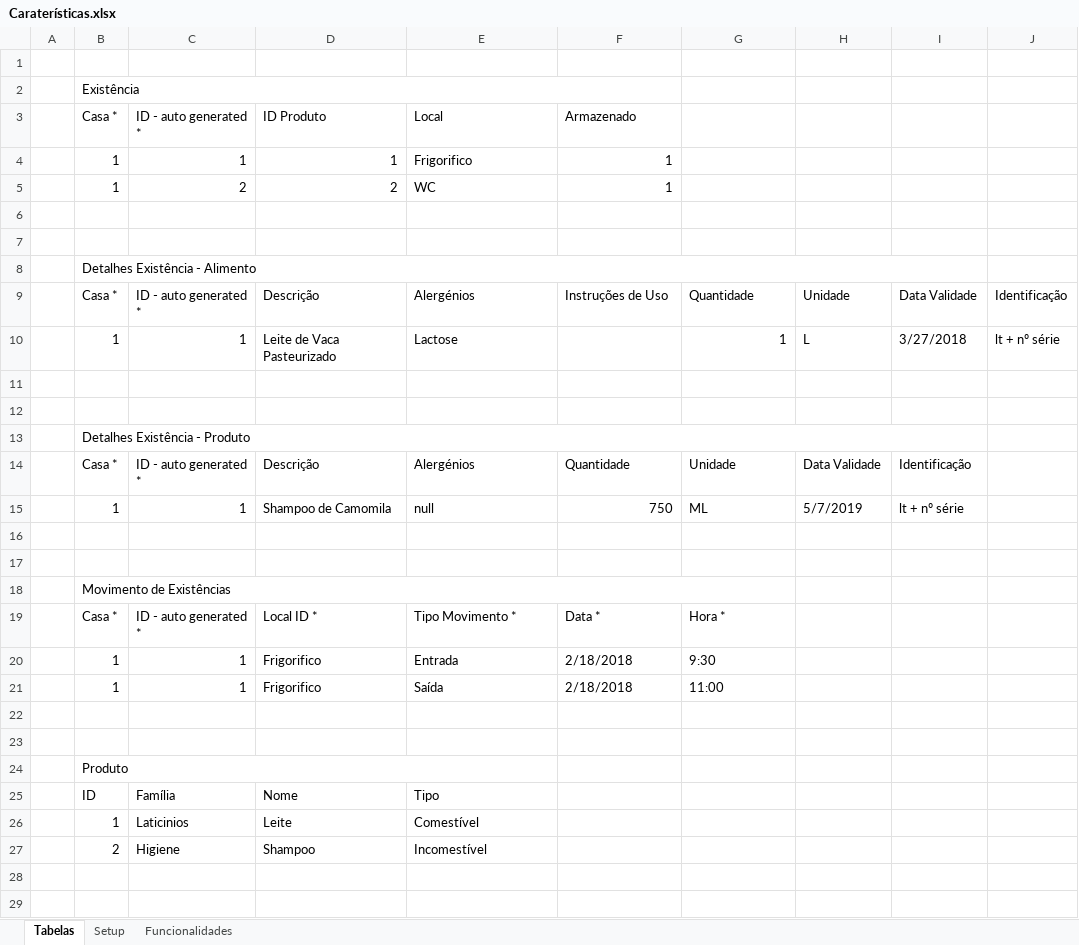
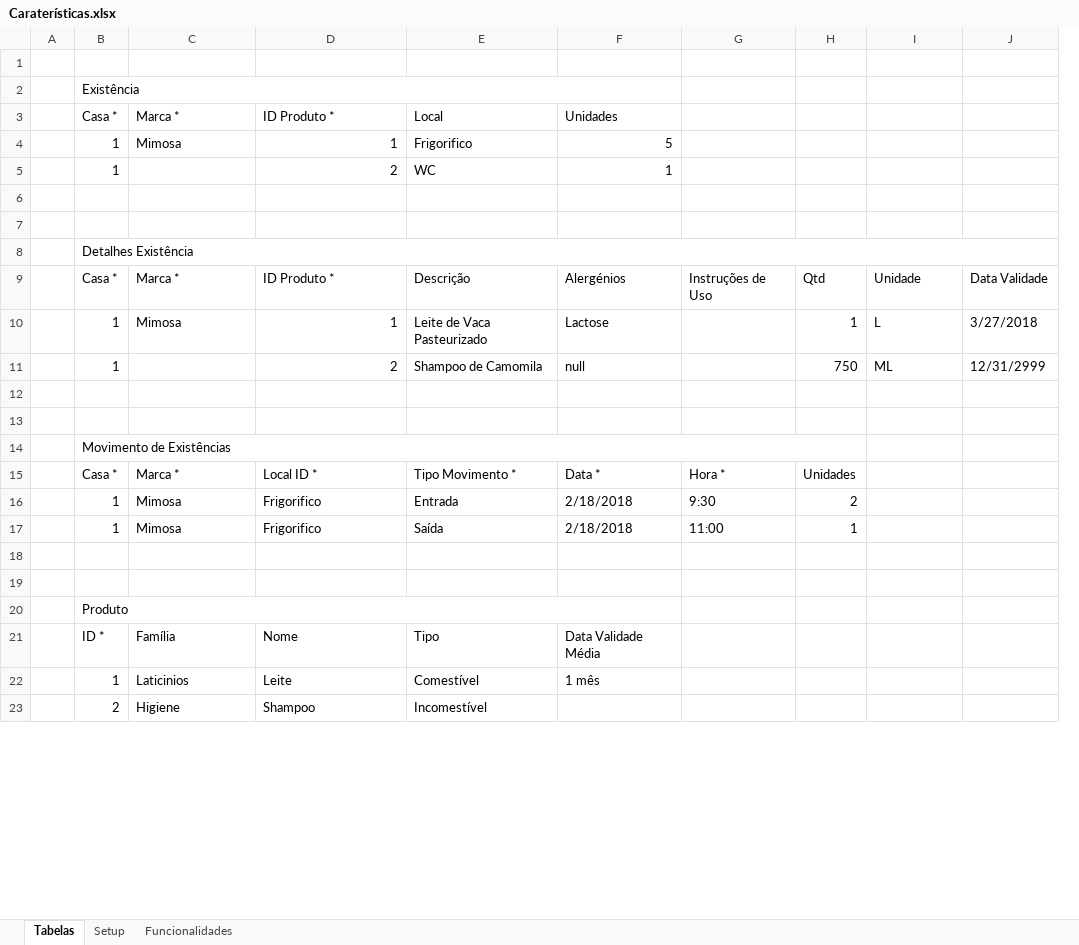
Before and after one commit to inesamil/projeto, an Excel workbook: Documentos/Caraterísticas.xlsx, sheet Tabelas, drawn as a sheet; only a part is shown; values as stored, in another font and other column widths than the file's, no cell formats; removed rows and columns are numbered as before the commit, all else as after; the diff covers the shown part only; the diff names each change by its address in the sheet, - before the commit and + after, or states it on an @@ line.

Commit message:
Soluções.txt e Tabelas.pdf

```diff
--- a/Documentos/Caraterísticas.xlsx (sheet Tabelas)
+++ b/Documentos/Caraterísticas.xlsx (sheet Tabelas)
+column H, rows 9-10: Qtd | 1; rows 15-17: Unidades | 2 | 1
-column J, empty
-C3: ID - auto generated *
+C3: Marca *
-D3: ID Produto
+D3: ID Produto *
-F3: Armazenado
+F3: Unidades
-C4: 1
+C4: Mimosa
-F4: 1
+F4: 5
-C5: 2
+C5: (empty)
-B8: Detalhes Existência - Alimento
+B8: Detalhes Existência
-row 9:  | Casa * | ID - auto generated * | Descrição | Alergénios | Instruções de Uso | Quantidade | Unidade | Data Validade | Identificação
-row 10:  | 1 | 1 | Leite de Vaca Pasteurizado | Lactose |  | 1 | L | 3/27/2018 | lt + nº série
-row 9: (empty)
+row 9:  | Casa * | Marca * | ID Produto * | Descrição | Alergénios | Instruções de Uso | Qtd | Unidade | Data Validade
-row 10: (empty)
+row 10:  | 1 | Mimosa | 1 | Leite de Vaca Pasteurizado | Lactose |  | 1 | L | 3/27/2018
-row 13:  | Detalhes Existência - Produto
-row 14:  | Casa * | ID - auto generated * | Descrição | Alergénios | Quantidade | Unidade | Data Validade | Identificação
-row 15:  | 1 | 1 | Shampoo de Camomila | null | 750 | ML | 5/7/2019 | lt + nº série
+row 11:  | 1 |  | 2 | Shampoo de Camomila | null |  | 750 | ML | 12/31/2999
-C15: ID - auto generated *
+C15: Marca *
-C16:C17: 1
+C16:C17: Mimosa
-B24:E24 merged
+B20:F20 merged
-B21: ID
+B21: ID *
-F21: (empty)
+F21: Data Validade Média
-F22: (empty)
+F22: 1 mês
-row 28: (empty)
-row 29: (empty)
```
Also changed, not shown: 20 added rows, 5 removed rows, 1 moved row, 14 edited cells and merged cells elsewhere in this sheet, cell formats, 2 other files.
